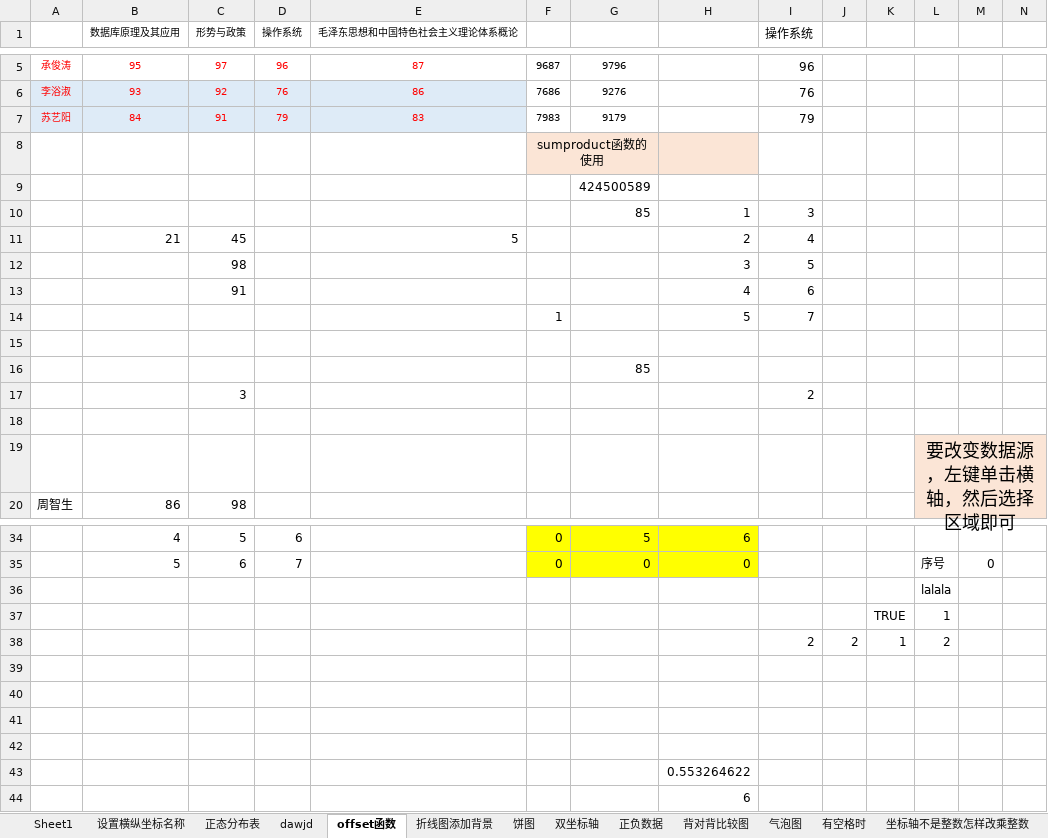
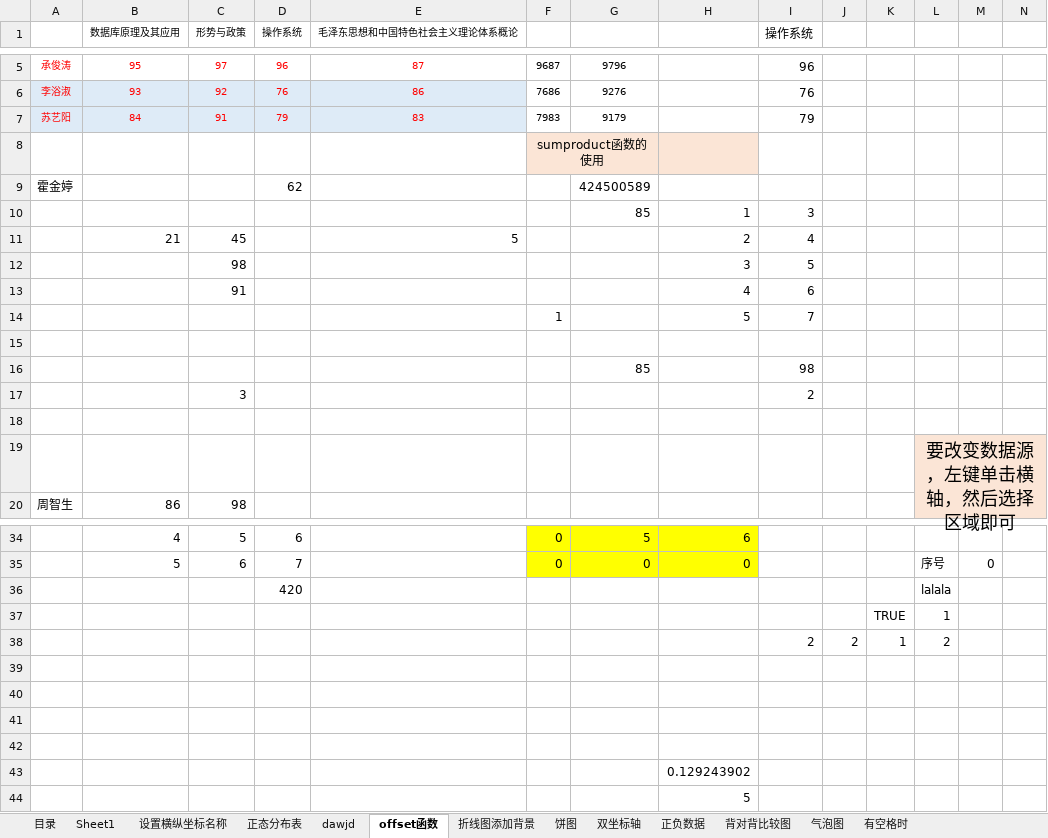
Before and after one commit to JeasonP/Rmath, an Excel workbook: excel练习.xlsx, sheet offset函数, drawn as a sheet; only a part is shown, gaps mark what is left out; values as stored, in another font and other column widths than the file's, no borders; charts and pictures not drawn; removed rows and columns are numbered as before the commit, all else as after; rows hold the shown columns only; the diff names each change by its address in the sheet, - before the commit and + after, or states it on an @@ line.

```diff
--- a/excel练习.xlsx (sheet offset函数)
+++ b/excel练习.xlsx (sheet offset函数)
-row 9:  |  |  |  |  |  | 424500589
+row 9: 霍金婷 |  |  | 62 |  |  | 424500589
-I16 (操作系统): (empty)
+I16 (操作系统): 98
-D36 (操作系统): (empty)
+D36 (操作系统): 420
-H43: 0.553264622
+H43: 0.129243902
-H44: 6
+H44: 5
```
Also changed, not shown: sheet Sheet1, sheet dawjd, other sheet tabs, charts or pictures, 2 other files.
